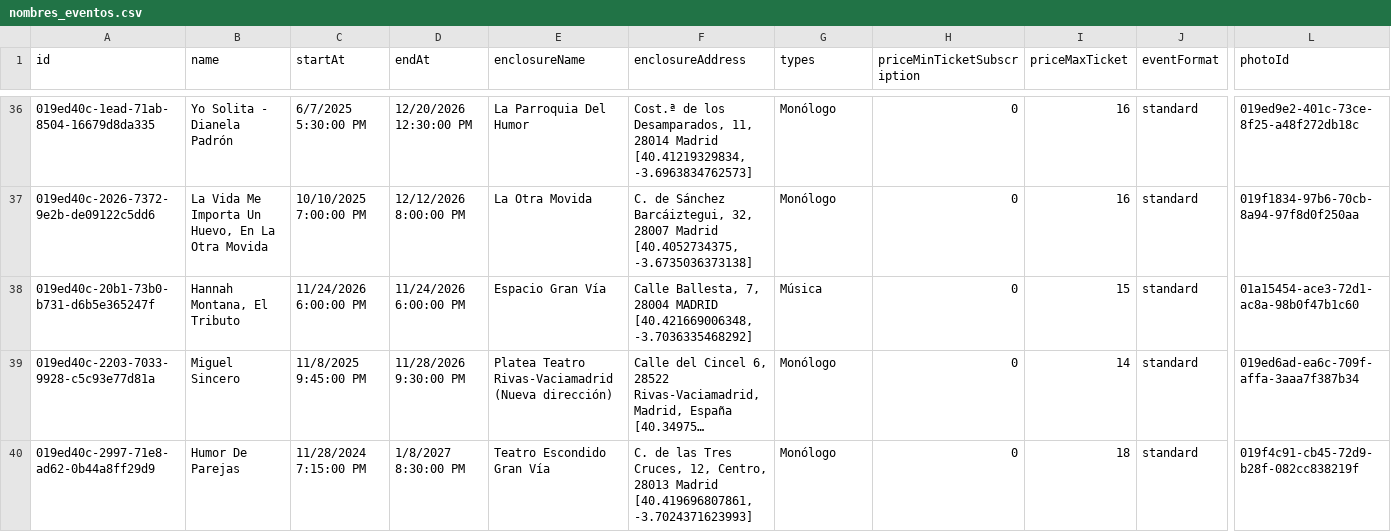
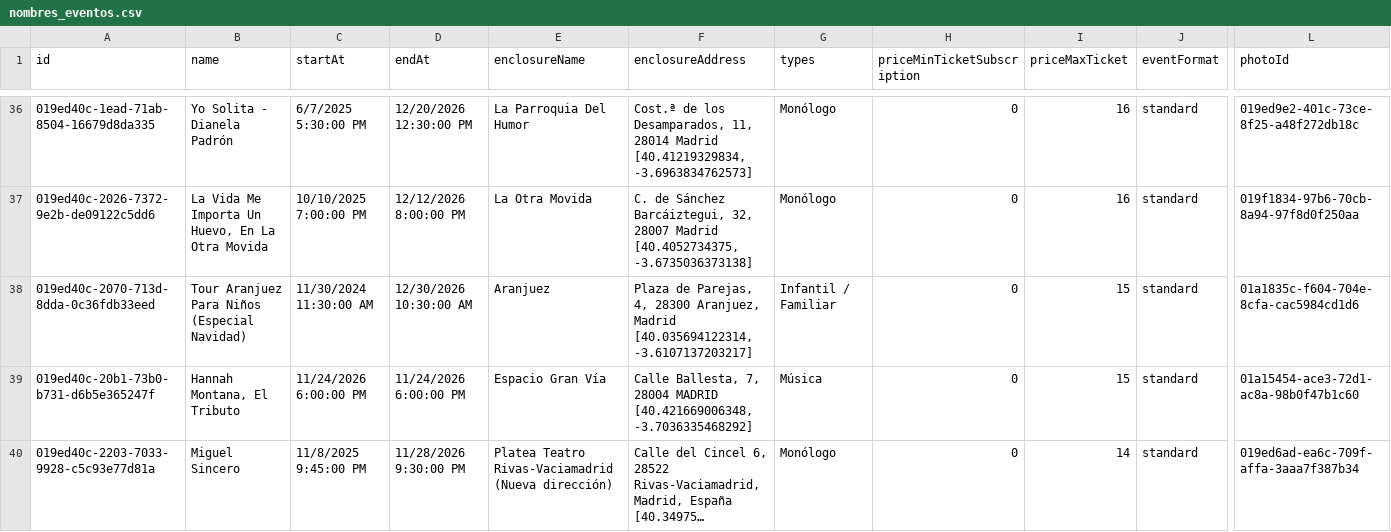
Before and after one commit to valonsot/ScheduleScript, a CSV file: nombres_eventos.csv, drawn as a sheet; only a part is shown, gaps mark what is left out; the shorter side is filled out with more unchanged rows; long unchanged cells end in …; rows hold the shown columns only; the diff covers the shown part only; the diff names each change by its address in the sheet, - before the commit and + after, or states it on an @@ line.

```diff
--- a/nombres_eventos.csv
+++ b/nombres_eventos.csv
+row 38: 019ed40c-2070-713d-8dda-0c36fdb33eed | Tour Aranjuez Para Niños (Especial Navidad) | 11/30/2024 11:30:00 AM | 12/30/2026 10:30:00 AM | Aranjuez | Plaza de Parejas, 4, 28300 Aranjuez, Madrid [40.035694122314, -3.6107137203217] | Infantil / Familiar | 0 | 15 | standard | 01a1835c-f604-704e-8cfa-cac5984cd1d6
```
Also changed, not shown: 1 added row and 6 edited cells elsewhere in this file.
